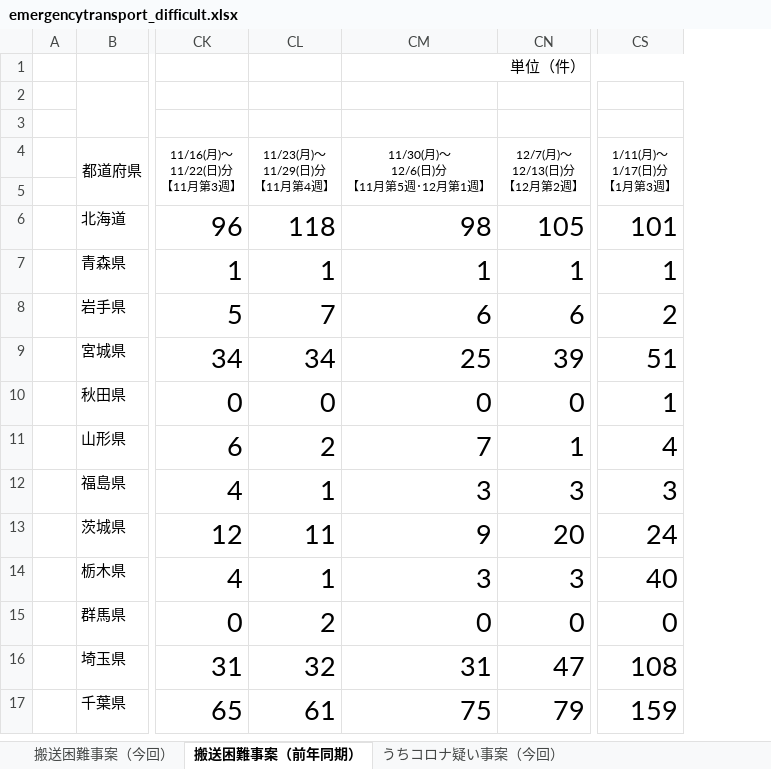
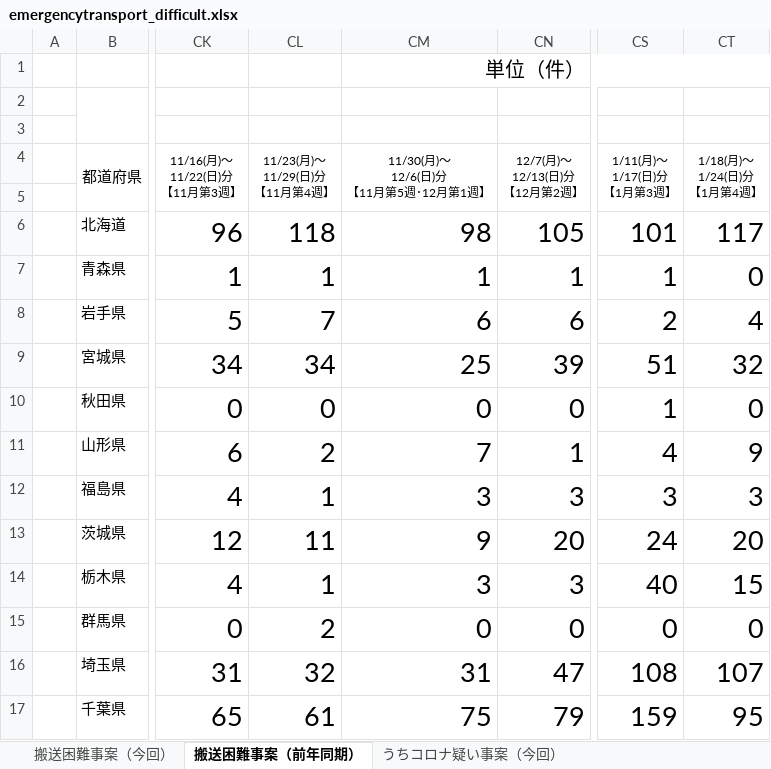
Before and after one commit to code4fukui/fdma_go_jp, an Excel workbook: emergencytransport_difficult.xlsx, sheet 搬送困難事案（前年同期）, drawn as a sheet; only a part is shown, gaps mark what is left out; values as stored, in another font and other column widths than the file's, no borders; charts and pictures not drawn; the diff names each change by its address in the sheet, - before the commit and + after, or states it on an @@ line.

```diff
--- a/emergencytransport_difficult.xlsx (sheet 搬送困難事案（前年同期）)
+++ b/emergencytransport_difficult.xlsx (sheet 搬送困難事案（前年同期）)
+column CT (1/18(月)～ 1/24(日)分 【1月第4週】), rows 6-17: 117 | 0 | 4 | 32 | 0 | 9 | 3 | 20 | 15 | 0 | 107 | 95
@@ CM1 text size: larger @@
```
Also changed, not shown: sheet うちコロナ疑い事案（今回）, sheet うち非コロナ疑い事案（今回）, sheet 搬送困難事案（今回）, 3 other files.
